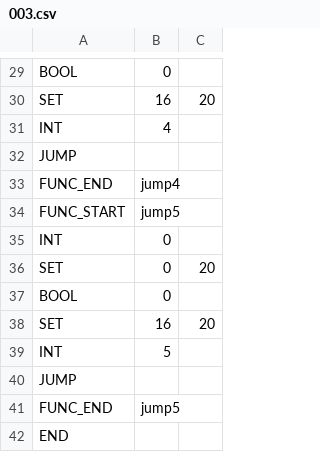
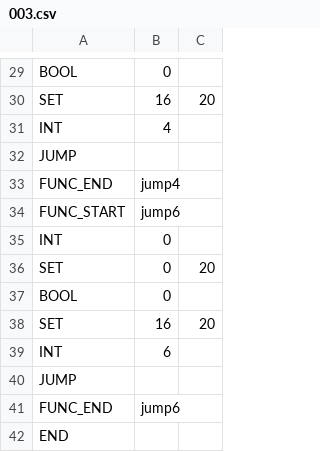
Before and after one commit to syun77/EscEditor6, a CSV file: assets/data/scene003/003.csv, drawn as a sheet; only a part is shown, gaps mark what is left out.

```diff
--- a/assets/data/scene003/003.csv
+++ b/assets/data/scene003/003.csv
@@ -33,3 +33,3 @@ JUMP
 FUNC_END,jump4
-FUNC_START,jump5
+FUNC_START,jump6
 INT,0
@@ -38,5 +38,5 @@ BOOL,0
 SET,16,20
-INT,5
+INT,6
 JUMP
-FUNC_END,jump5
+FUNC_END,jump6
 END
```
Also changed, not shown: assets/data/item/item.csv, assets/data/scene004/004.csv, 32 other files.
